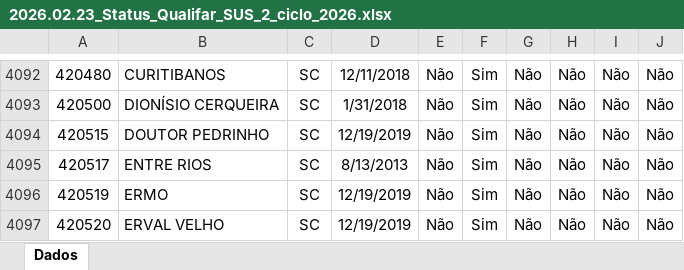
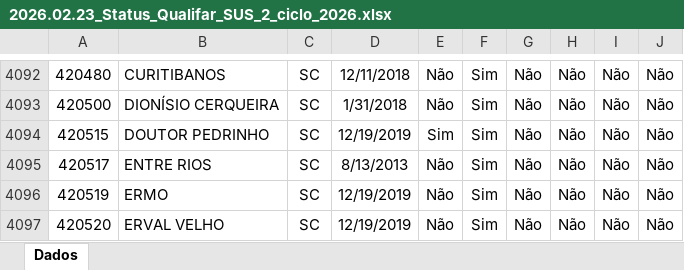
Before and after one commit to bnafar/statusenvio, an Excel workbook: arquivos/qualifarsus/ciclo_02_2026/2026.02.23_Status_Qualifar_SUS_2_ciclo_2026.xlsx, sheet Dados, drawn as a sheet; only a part is shown, gaps mark what is left out; values as stored, in another font and other column widths than the file's, no borders; charts and pictures and conditional formats not drawn; the diff names each change by its address in the sheet, - before the commit and + after, or states it on an @@ line.

Commit message:
Atualização

```diff
--- a/arquivos/qualifarsus/ciclo_02_2026/2026.02.23_Status_Qualifar_SUS_2_ciclo_2026.xlsx (sheet Dados)
+++ b/arquivos/qualifarsus/ciclo_02_2026/2026.02.23_Status_Qualifar_SUS_2_ciclo_2026.xlsx (sheet Dados)
-E4094: Não
+E4094: Sim
```
